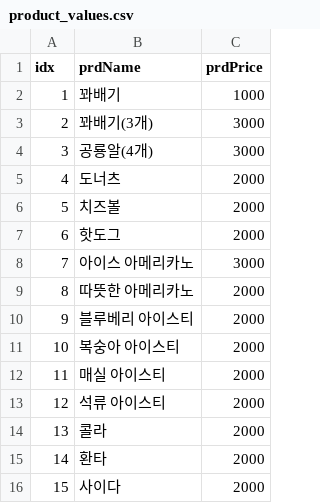
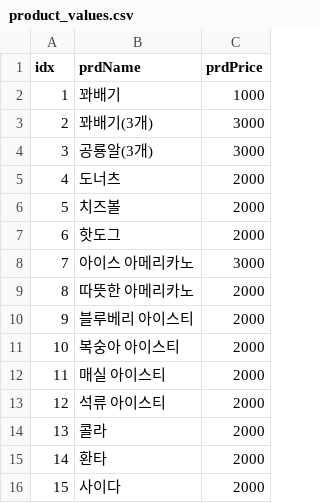
Before and after one commit to MFGangP/Calc_Pos_System, a CSV file: V_2023_POS/2024_04_21_라즈베리파이_1280x720/product_values.csv, drawn as a sheet.

```diff
--- a/V_2023_POS/2024_04_21_라즈베리파이_1280x720/product_values.csv
+++ b/V_2023_POS/2024_04_21_라즈베리파이_1280x720/product_values.csv
@@ -3,3 +3,3 @@ idx;prdName;prdPrice
 2;꽈배기(3개);3000
-3;공룡알(4개);3000
+3;공룡알(3개);3000
 4;도너츠;2000
```
Also changed, not shown: 5 other files.
